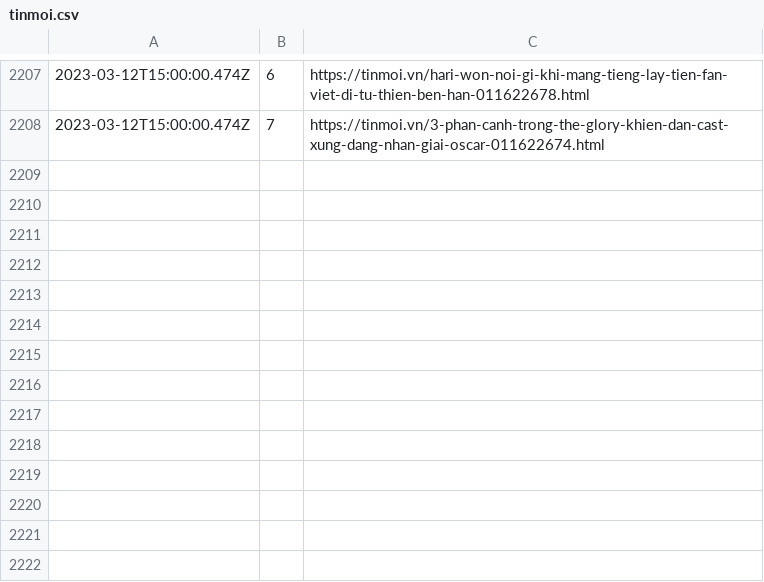
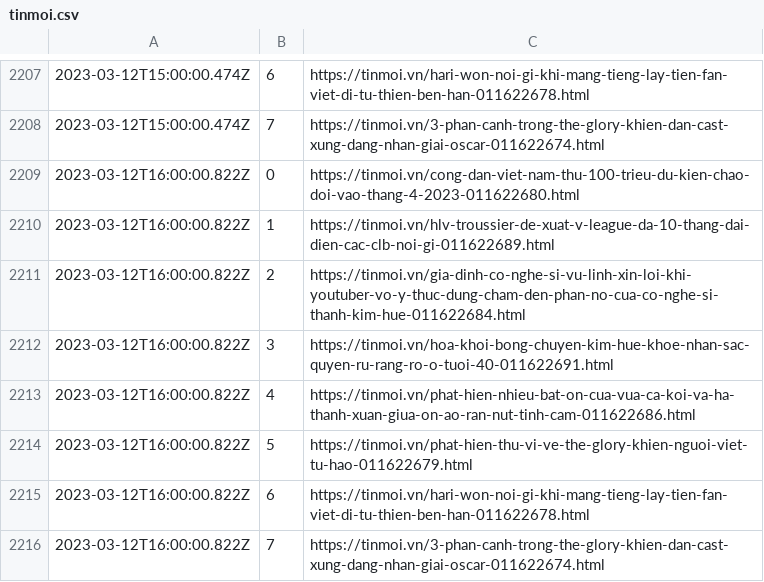
Before and after one commit to Actable-AI/public-datasets, a CSV file: tinmoi.csv, drawn as a sheet; only a part is shown, gaps mark what is left out; the diff names each change by its address in the sheet, - before the commit and + after, or states it on an @@ line.

Commit message:
Add new logs

```diff
--- a/tinmoi.csv
+++ b/tinmoi.csv
+row 2209: 2023-03-12T16:00:00.822Z | 0 | https://tinmoi.vn/cong-dan-viet-nam-thu-100-trieu-du-kien-chao-doi-vao-thang-4-2023-011622680.html
+row 2210: 2023-03-12T16:00:00.822Z | 1 | https://tinmoi.vn/hlv-troussier-de-xuat-v-league-da-10-thang-dai-dien-cac-clb-noi-gi-011622689.html
+row 2211: 2023-03-12T16:00:00.822Z | 2 | https://tinmoi.vn/gia-dinh-co-nghe-si-vu-linh-xin-loi-khi-youtuber-vo-y-thuc-dung-cham-den-phan-no-cua-co-nghe-si-thanh-kim-hue-011622684.html
+row 2212: 2023-03-12T16:00:00.822Z | 3 | https://tinmoi.vn/hoa-khoi-bong-chuyen-kim-hue-khoe-nhan-sac-quyen-ru-rang-ro-o-tuoi-40-011622691.html
+row 2213: 2023-03-12T16:00:00.822Z | 4 | https://tinmoi.vn/phat-hien-nhieu-bat-on-cua-vua-ca-koi-va-ha-thanh-xuan-giua-on-ao-ran-nut-tinh-cam-011622686.html
+row 2214: 2023-03-12T16:00:00.822Z | 5 | https://tinmoi.vn/phat-hien-thu-vi-ve-the-glory-khien-nguoi-viet-tu-hao-011622679.html
+row 2215: 2023-03-12T16:00:00.822Z | 6 | https://tinmoi.vn/hari-won-noi-gi-khi-mang-tieng-lay-tien-fan-viet-di-tu-thien-ben-han-011622678.html
+row 2216: 2023-03-12T16:00:00.822Z | 7 | https://tinmoi.vn/3-phan-canh-trong-the-glory-khien-dan-cast-xung-dang-nhan-giai-oscar-011622674.html
```
